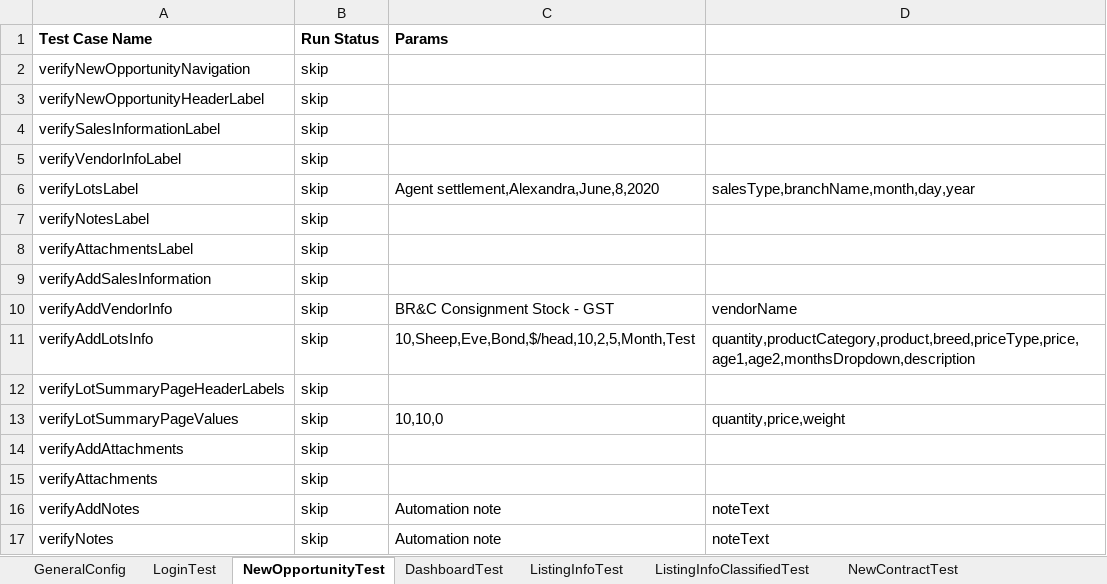
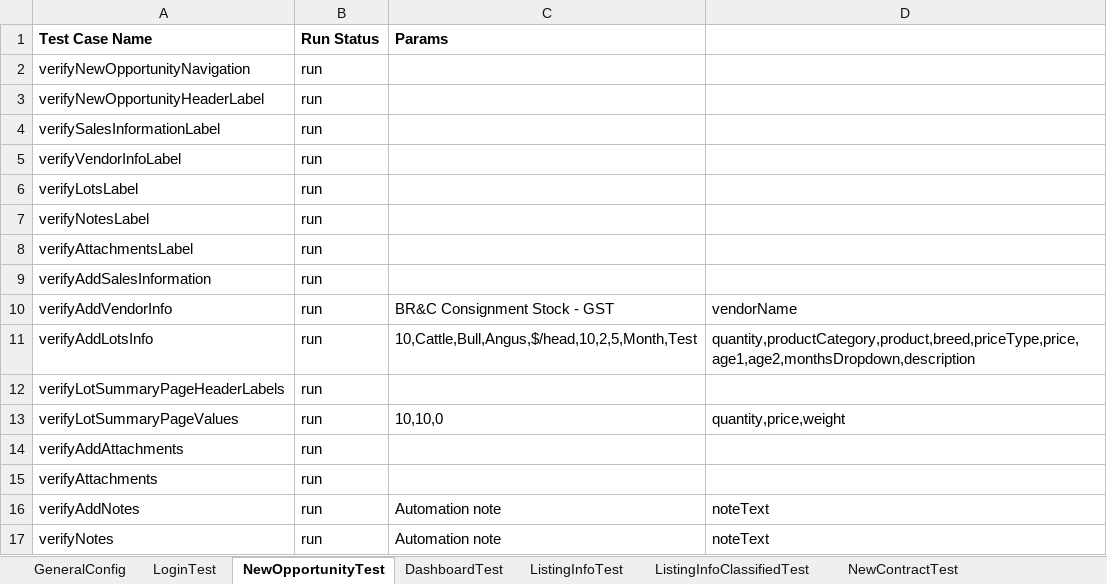
Before and after one commit to plasmacomp/landmark-test-automation, an Excel workbook: src/main/resources/testdata.xlsx, sheet NewOpportunityTest, drawn as a sheet; values as stored, in another font and other column widths than the file's, no borders; the diff names each change by its address in the sheet, - before the commit and + after, or states it on an @@ line.

Commit message:
fixed e-contract test cases and listing info test cases as well

```diff
--- a/src/main/resources/testdata.xlsx (sheet NewOpportunityTest)
+++ b/src/main/resources/testdata.xlsx (sheet NewOpportunityTest)
-B2:B17 (Run Status): skip
+B2:B17 (Run Status): run
-C6 (Params): Agent settlement,Alexandra,June,8,2020
+C6 (Params): (empty)
-D6: salesType,branchName,month,day,year
+D6: (empty)
-C11 (Params): 10,Sheep,Eve,Bond,$/head,10,2,5,Month,Test
+C11 (Params): 10,Cattle,Bull,Angus,$/head,10,2,5,Month,Test
```
Also changed, not shown: sheet NewContractDashboardTest, sheet ListingInfoTest, 5 other files.
